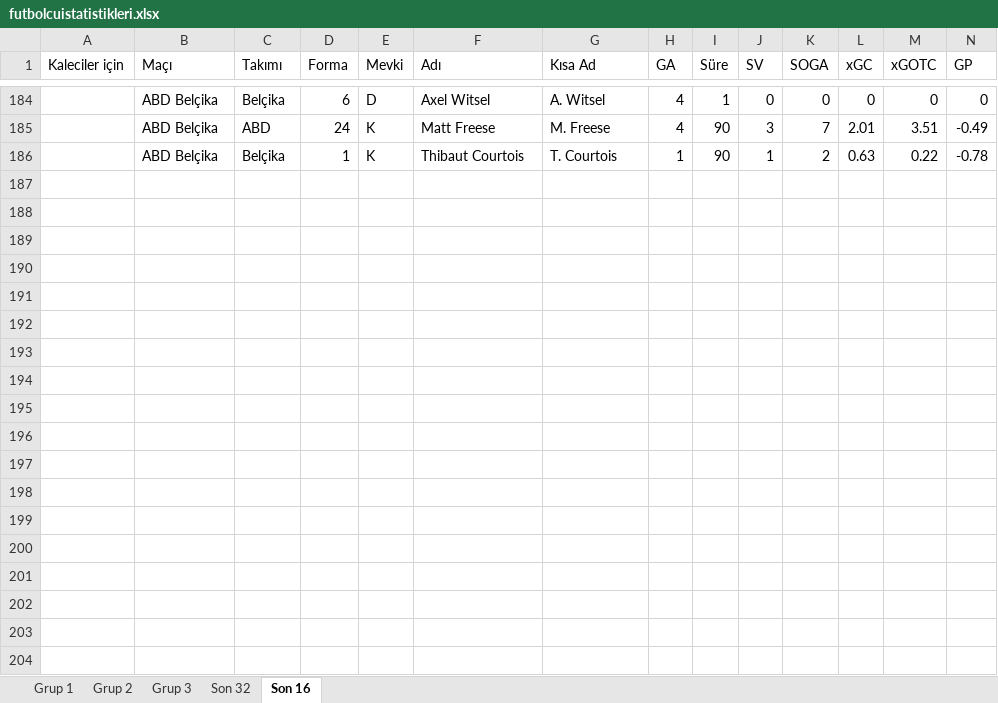
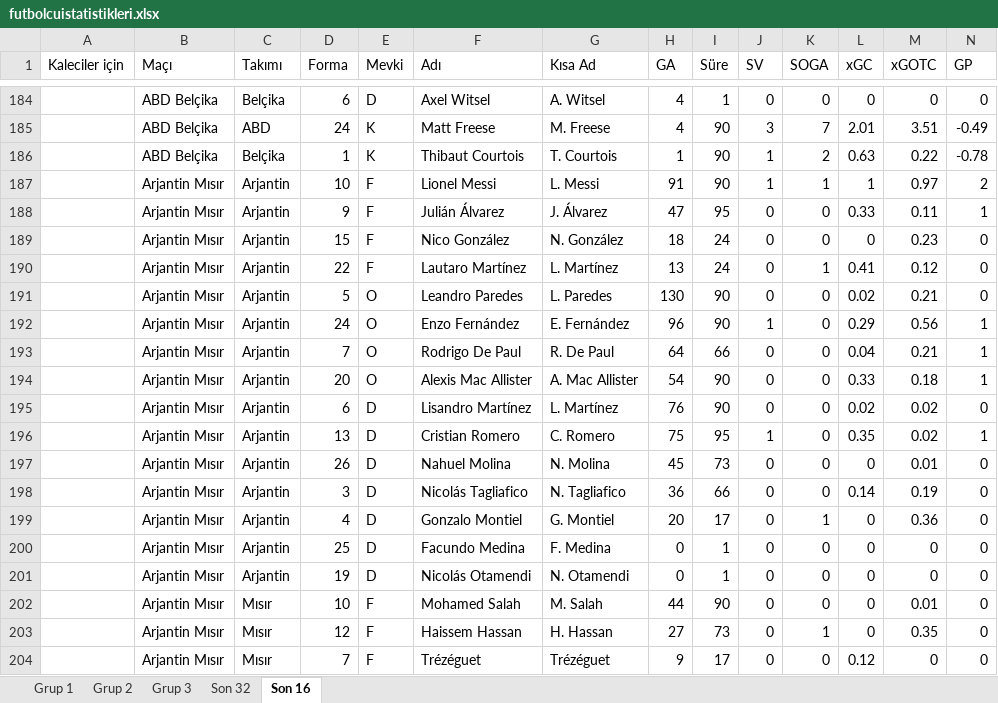
Before and after one commit to mehtemtr/cupmat-minmat, an Excel workbook: futbolcuistatistikleri.xlsx, sheet Son 16, drawn as a sheet; only a part is shown, gaps mark what is left out; values as stored, in another font and other column widths than the file's, no borders; rows hold the shown columns only; the diff covers the shown part only; the diff names each change by its address in the sheet, - before the commit and + after, or states it on an @@ line.

Commit message:
Arjantim mısır maç verileri eklendi

```diff
--- a/futbolcuistatistikleri.xlsx (sheet Son 16)
+++ b/futbolcuistatistikleri.xlsx (sheet Son 16)
+row 187:  | Arjantin Mısır | Arjantin | 10 | F | Lionel Messi | L. Messi | 91 | 90 | 1 | 1 | 1 | 0.97 | 2
+row 188:  | Arjantin Mısır | Arjantin | 9 | F | Julián Álvarez | J. Álvarez | 47 | 95 | 0 | 0 | 0.33 | 0.11 | 1
+row 189:  | Arjantin Mısır | Arjantin | 15 | F | Nico González | N. González | 18 | 24 | 0 | 0 | 0 | 0.23 | 0
+row 190:  | Arjantin Mısır | Arjantin | 22 | F | Lautaro Martínez | L. Martínez | 13 | 24 | 0 | 1 | 0.41 | 0.12 | 0
+row 191:  | Arjantin Mısır | Arjantin | 5 | O | Leandro Paredes | L. Paredes | 130 | 90 | 0 | 0 | 0.02 | 0.21 | 0
+row 192:  | Arjantin Mısır | Arjantin | 24 | O | Enzo Fernández | E. Fernández | 96 | 90 | 1 | 0 | 0.29 | 0.56 | 1
+row 193:  | Arjantin Mısır | Arjantin | 7 | O | Rodrigo De Paul | R. De Paul | 64 | 66 | 0 | 0 | 0.04 | 0.21 | 1
+row 194:  | Arjantin Mısır | Arjantin | 20 | O | Alexis Mac Allister | A. Mac Allister | 54 | 90 | 0 | 0 | 0.33 | 0.18 | 1
+row 195:  | Arjantin Mısır | Arjantin | 6 | D | Lisandro Martínez | L. Martínez | 76 | 90 | 0 | 0 | 0.02 | 0.02 | 0
+row 196:  | Arjantin Mısır | Arjantin | 13 | D | Cristian Romero | C. Romero | 75 | 95 | 1 | 0 | 0.35 | 0.02 | 1
+row 197:  | Arjantin Mısır | Arjantin | 26 | D | Nahuel Molina | N. Molina | 45 | 73 | 0 | 0 | 0 | 0.01 | 0
+row 198:  | Arjantin Mısır | Arjantin | 3 | D | Nicolás Tagliafico | N. Tagliafico | 36 | 66 | 0 | 0 | 0.14 | 0.19 | 0
+row 199:  | Arjantin Mısır | Arjantin | 4 | D | Gonzalo Montiel | G. Montiel | 20 | 17 | 0 | 1 | 0 | 0.36 | 0
+row 200:  | Arjantin Mısır | Arjantin | 25 | D | Facundo Medina | F. Medina | 0 | 1 | 0 | 0 | 0 | 0 | 0
+row 201:  | Arjantin Mısır | Arjantin | 19 | D | Nicolás Otamendi | N. Otamendi | 0 | 1 | 0 | 0 | 0 | 0 | 0
+row 202:  | Arjantin Mısır | Mısır | 10 | F | Mohamed Salah | M. Salah | 44 | 90 | 0 | 0 | 0 | 0.01 | 0
+row 203:  | Arjantin Mısır | Mısır | 12 | F | Haissem Hassan | H. Hassan | 27 | 73 | 0 | 1 | 0 | 0.35 | 0
+row 204:  | Arjantin Mısır | Mısır | 7 | F | Trézéguet | Trézéguet | 9 | 17 | 0 | 0 | 0.12 | 0 | 0
```
Also changed, not shown: 13 added rows and 2 edited cells elsewhere in this sheet, sheet Grup 3, 3 other files.
